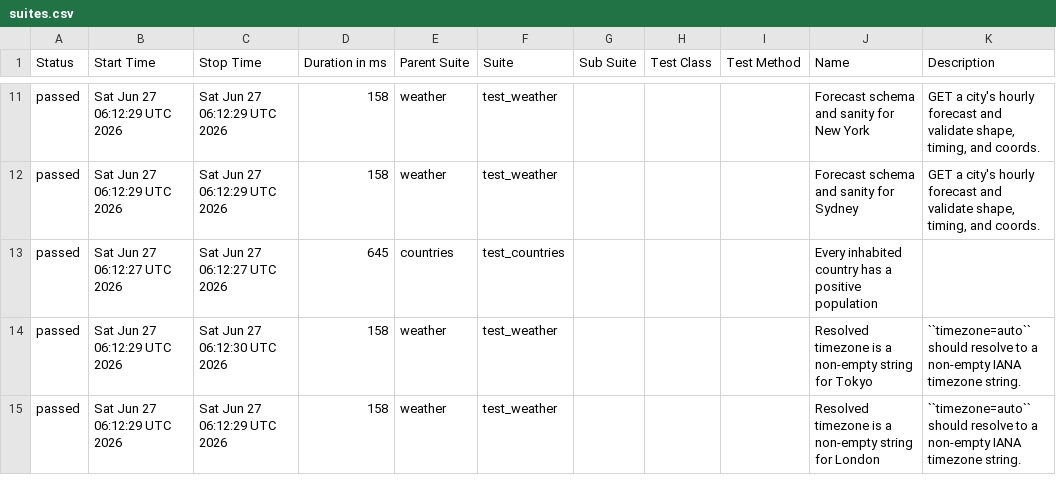
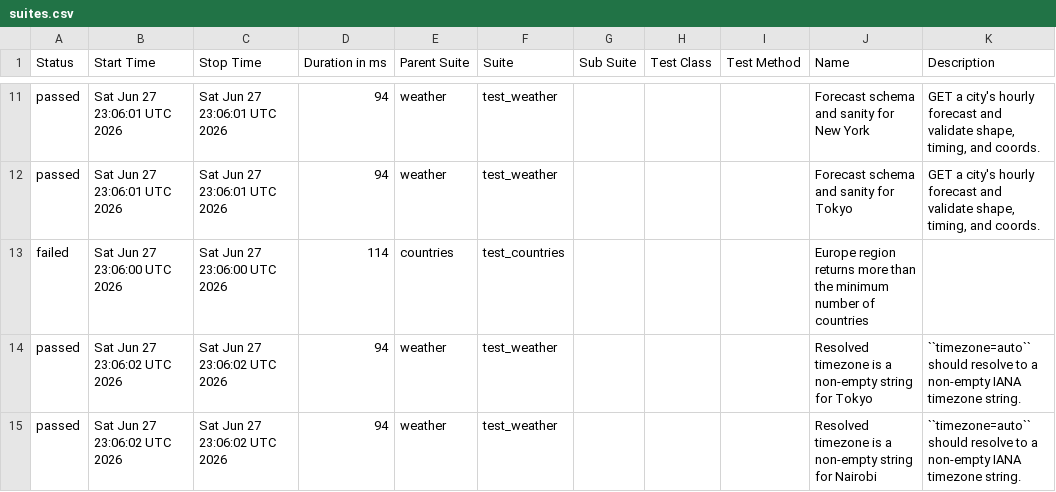
Before and after one commit to FiveFang/api-validator, a CSV file: data/suites.csv, drawn as a sheet; only a part is shown, gaps mark what is left out; the diff covers the shown part only.

```diff
--- a/data/suites.csv
+++ b/data/suites.csv
@@ -11,5 +11,5 @@
-"passed","Sat Jun 27 06:12:29 UTC 2026","Sat Jun 27 06:12:29 UTC 2026","158","weather","test_weather","","","","Forecast schema and sanity for New York","GET a city's hourly forecast and validate shape, timing, and coords."
-"passed","Sat Jun 27 06:12:29 UTC 2026","Sat Jun 27 06:12:29 UTC 2026","158","weather","test_weather","","","","Forecast schema and sanity for Sydney","GET a city's hourly forecast and validate shape, timing, and coords."
-"passed","Sat Jun 27 06:12:27 UTC 2026","Sat Jun 27 06:12:27 UTC 2026","645","countries","test_countries","","","","Every inhabited country has a positive population",""
-"passed","Sat Jun 27 06:12:29 UTC 2026","Sat Jun 27 06:12:30 UTC 2026","158","weather","test_weather","","","","Resolved timezone is a non-empty string for Tokyo","``timezone=auto`` should resolve to a non-empty IANA timezone string."
-"passed","Sat Jun 27 06:12:29 UTC 2026","Sat Jun 27 06:12:29 UTC 2026","158","weather","test_weather","","","","Resolved timezone is a non-empty string for London","``timezone=auto`` should resolve to a non-empty IANA timezone string."
+"passed","Sat Jun 27 23:06:01 UTC 2026","Sat Jun 27 23:06:01 UTC 2026","94","weather","test_weather","","","","Forecast schema and sanity for New York","GET a city's hourly forecast and validate shape, timing, and coords."
+"passed","Sat Jun 27 23:06:01 UTC 2026","Sat Jun 27 23:06:01 UTC 2026","94","weather","test_weather","","","","Forecast schema and sanity for Tokyo","GET a city's hourly forecast and validate shape, timing, and coords."
+"failed","Sat Jun 27 23:06:00 UTC 2026","Sat Jun 27 23:06:00 UTC 2026","114","countries","test_countries","","","","Europe region returns more than the minimum number of countries",""
+"passed","Sat Jun 27 23:06:02 UTC 2026","Sat Jun 27 23:06:02 UTC 2026","94","weather","test_weather","","","","Resolved timezone is a non-empty string for Tokyo","``timezone=auto`` should resolve to a non-empty IANA timezone string."
+"passed","Sat Jun 27 23:06:02 UTC 2026","Sat Jun 27 23:06:02 UTC 2026","94","weather","test_weather","","","","Resolved timezone is a non-empty string for Nairobi","``timezone=auto`` should resolve to a non-empty IANA timezone string."
```
Also changed, not shown: 3 added rows, 3 removed rows and 25 edited cells elsewhere in this file, 38 other files.
